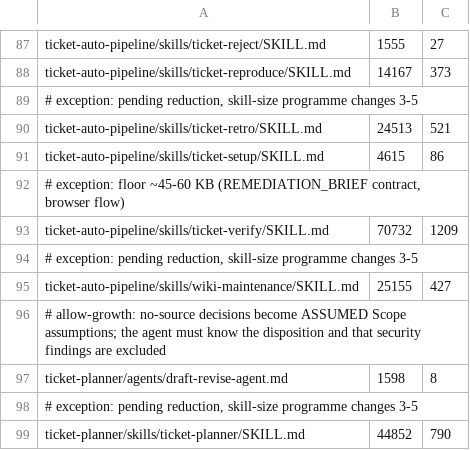
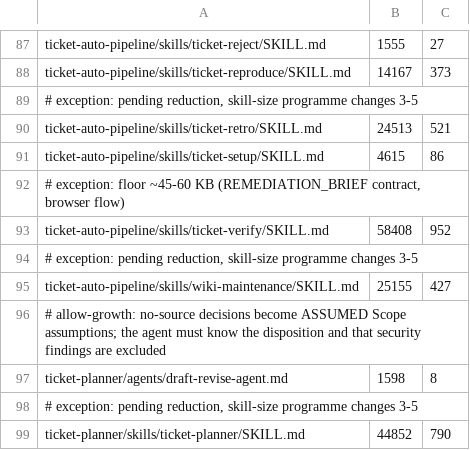
Before and after one commit to rogueprocess13/claude-plugins, a TSV file: scripts/skill-size-baseline.tsv, drawn as a sheet; only a part is shown, gaps mark what is left out.

Commit message:
chore(ticket-auto-pipeline): 0.108.0 — skill baselines, docs and changelog for ticket-verify extraction (skill-deterministic-extraction 4)

```diff
--- a/scripts/skill-size-baseline.tsv
+++ b/scripts/skill-size-baseline.tsv
@@ -92,3 +92,3 @@ ticket-auto-pipeline/skills/ticket-setup/SKILL.md	4615	86
 # exception: floor ~45-60 KB (REMEDIATION_BRIEF contract, browser flow)
-ticket-auto-pipeline/skills/ticket-verify/SKILL.md	70732	1209
+ticket-auto-pipeline/skills/ticket-verify/SKILL.md	58408	952
 # exception: pending reduction, skill-size programme changes 3-5
```
Also changed, not shown: scripts/skill-context-baseline.tsv, 6 other files.
